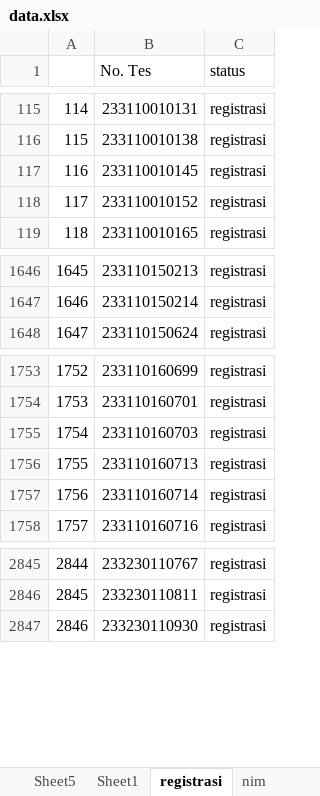
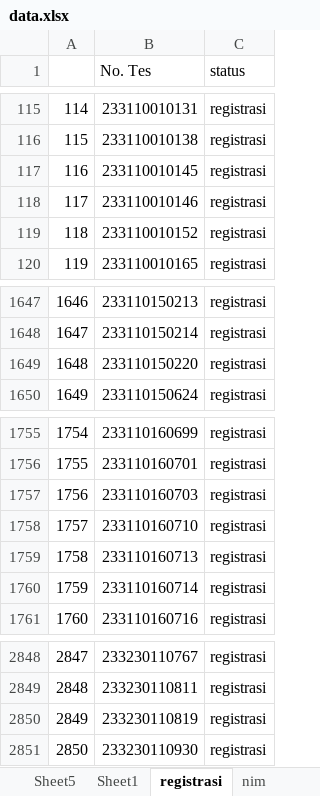
Before and after one commit to tirtareg/23snbt, an Excel workbook: data.xlsx, sheet registrasi, drawn as a sheet; only a part is shown, gaps mark what is left out; values as stored, in another font and other column widths than the file's, no borders; addresses are those after the commit; the diff covers the shown part only; the diff names each change by its address in the sheet, - before the commit and + after, or states it on an @@ line.

```diff
--- a/data.xlsx (sheet registrasi)
+++ b/data.xlsx (sheet registrasi)
+row 118: 117 | 233110010146 | registrasi
@@ column A renumbered between rows 119 and 4001 @@
+row 1649: 1648 | 233110150220 | registrasi
+row 1758: 1757 | 233110160710 | registrasi
+row 2850: 2849 | 233230110819 | registrasi
```
Also changed, not shown: 4 added rows and 8 removed rows elsewhere in this sheet, sheet nim, sheet data, docs/data.xlsx, 2 other files.
